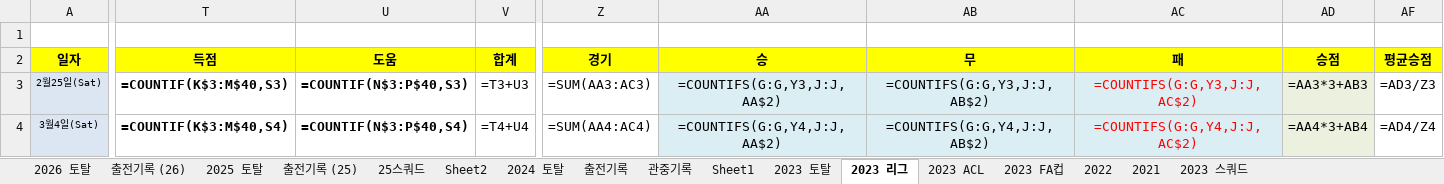
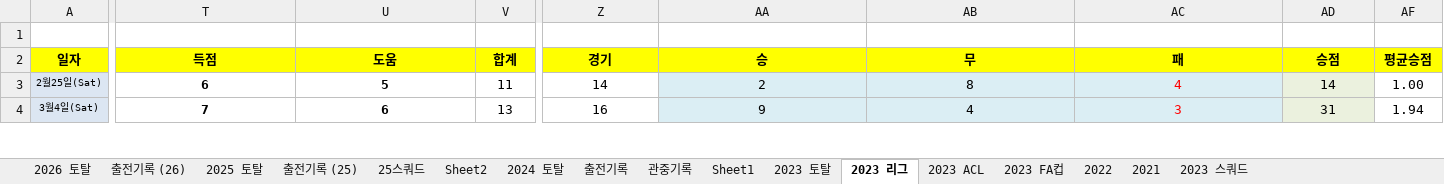
Before and after one commit to lhw1046-cell/incheon-2026, an Excel workbook: 인천 2026 기록.xlsx, sheet 2023 리그, drawn as a sheet; only a part is shown, gaps mark what is left out; values as stored, in another font and other column widths than the file's, no borders; formulas without a stored value are shown as written; conditional formats not drawn; the diff covers the shown part only; the diff names each change by its address in the sheet, - before the commit and + after, or states it on an @@ line.

```diff
--- a/인천 2026 기록.xlsx (sheet 2023 리그)
+++ b/인천 2026 기록.xlsx (sheet 2023 리그)
-T3: =COUNTIF(K$3:M$40,S3)
+T3: 6
-U3: =COUNTIF(N$3:P$40,S3)
+U3: 5
-V3: =T3+U3
+V3: 11
-Z3: =SUM(AA3:AC3)
+Z3: 14
-AA3: =COUNTIFS(G:G,Y3,J:J,AA$2)
+AA3: 2
-AB3: =COUNTIFS(G:G,Y3,J:J,AB$2)
+AB3: 8
-AC3: =COUNTIFS(G:G,Y3,J:J,AC$2)
+AC3: 4
-AD3: =AA3*3+AB3
+AD3: 14
-AF3: =AD3/Z3
+AF3: 1.00
-T4: =COUNTIF(K$3:M$40,S4)
+T4: 7
-U4: =COUNTIF(N$3:P$40,S4)
+U4: 6
-V4: =T4+U4
+V4: 13
-Z4: =SUM(AA4:AC4)
+Z4: 16
-AA4: =COUNTIFS(G:G,Y4,J:J,AA$2)
+AA4: 9
-AB4: =COUNTIFS(G:G,Y4,J:J,AB$2)
+AB4: 4
-AC4: =COUNTIFS(G:G,Y4,J:J,AC$2)
+AC4: 3
-AD4: =AA4*3+AB4
+AD4: 31
-AF4: =AD4/Z4
+AF4: 1.94
```
Also changed, not shown: 411 edited cells elsewhere in this sheet, sheet 2025 토탈, sheet 2024 토탈, sheet 2023 토탈, sheet 2023 ACL, sheet 2026 토탈, sheet 2023 FA컵, 5 more sheets, hidden cells, 4 other files.
